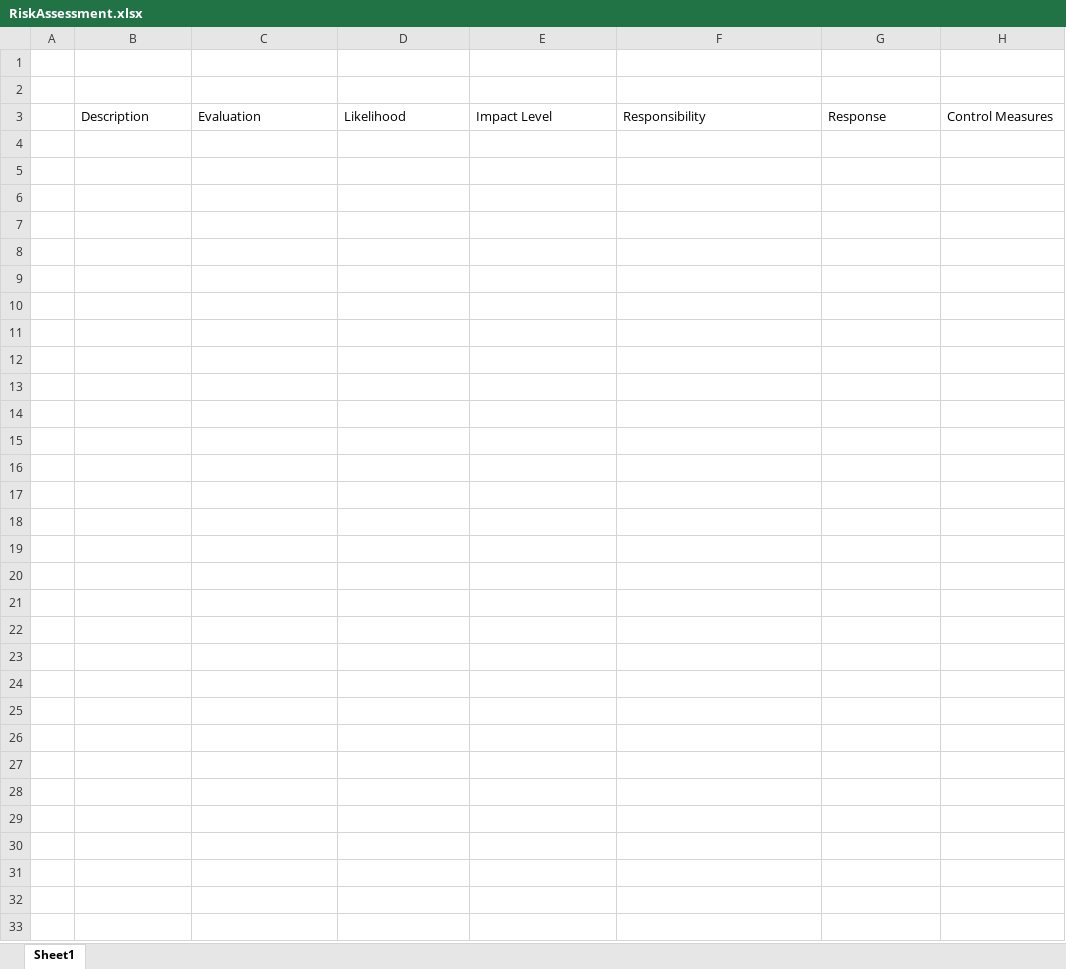
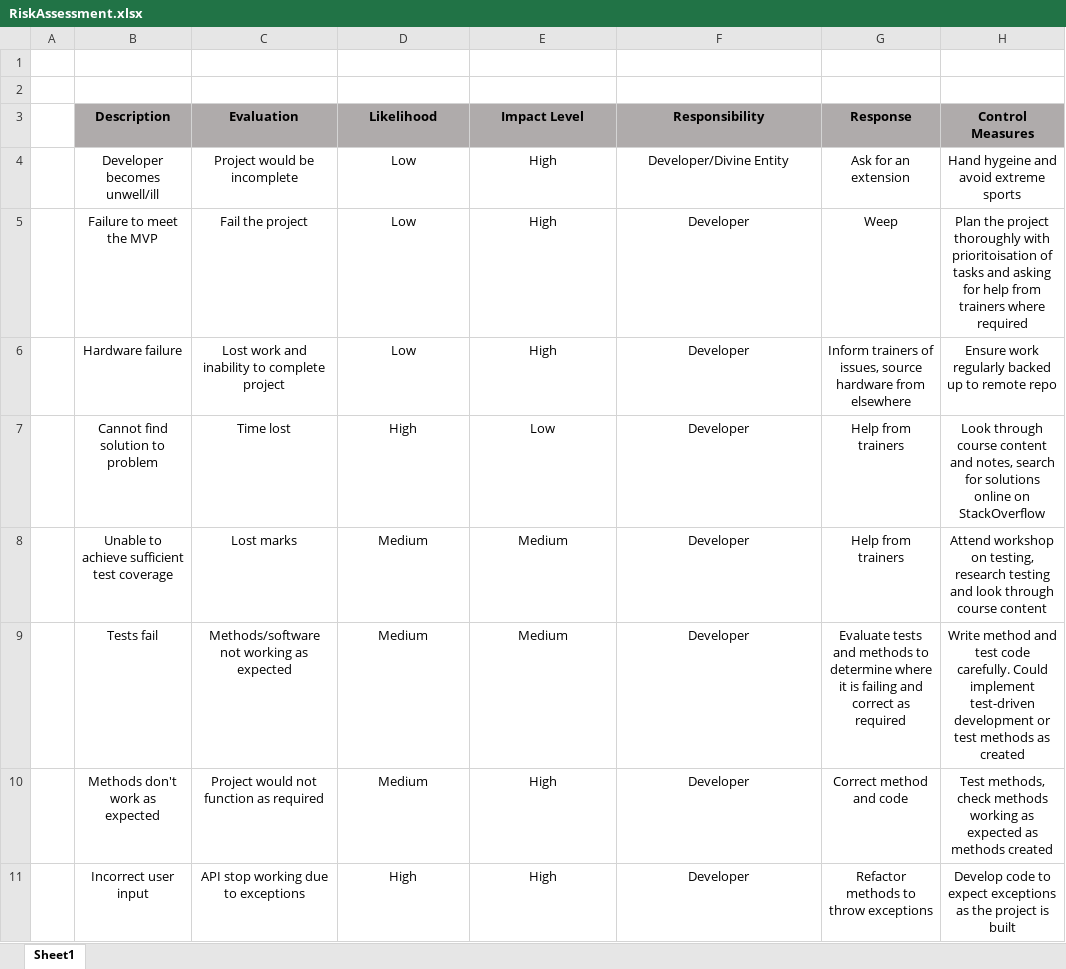
Before and after one commit to jordbick/Library_Project_BAE14, an Excel workbook: documentation/RiskAssessment.xlsx, sheet Sheet1, drawn as a sheet; values as stored, in another font and other column widths than the file's, no borders; the diff names each change by its address in the sheet, - before the commit and + after, or states it on an @@ line.

Commit message:
JB: Completed risk assessment

```diff
--- a/documentation/RiskAssessment.xlsx (sheet Sheet1)
+++ b/documentation/RiskAssessment.xlsx (sheet Sheet1)
@@ B3:H3 fill: none → #AFABAB, bold: off → on, alignment: left → center @@
+row 4:  | Developer becomes unwell/ill | Project would be incomplete | Low | High | Developer/Divine Entity | Ask for an extension | Hand hygeine and avoid extreme sports
+row 5:  | Failure to meet the MVP | Fail the project | Low | High | Developer | Weep | Plan the project thoroughly with prioritoisation of tasks and asking for help from trainers where required
+row 6:  | Hardware failure | Lost work and inability to complete project | Low | High | Developer | Inform trainers of issues, source hardware from elsewhere | Ensure work regularly backed up to remote repo
+row 7:  | Cannot find solution to problem | Time lost | High | Low | Developer | Help from trainers | Look through course content and notes, search for solutions online on StackOverflow
+row 8:  | Unable to achieve sufficient test coverage | Lost marks | Medium | Medium | Developer | Help from trainers | Attend workshop on testing, research testing and look through course content
+row 9:  | Tests fail | Methods/software not working as expected | Medium | Medium | Developer | Evaluate tests and methods to determine where it is failing and correct as required | Write method and test code carefully. Could implement test-driven development or test methods as created
+row 10:  | Methods don't work as expected | Project would not function as required | Medium | High | Developer | Correct method and code | Test methods, check methods working as expected as methods created
+row 11:  | Incorrect user input | API stop working due to exceptions | High | High | Developer | Refactor methods to throw exceptions | Develop code to expect exceptions as the project is built
```
